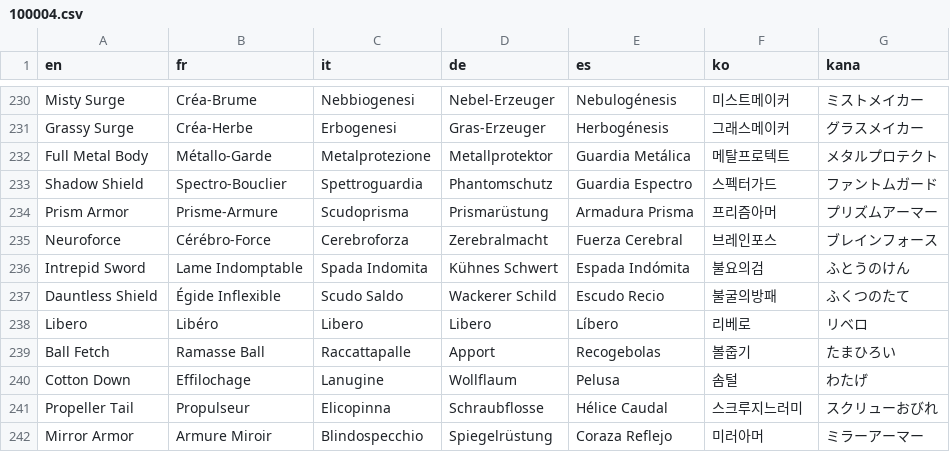
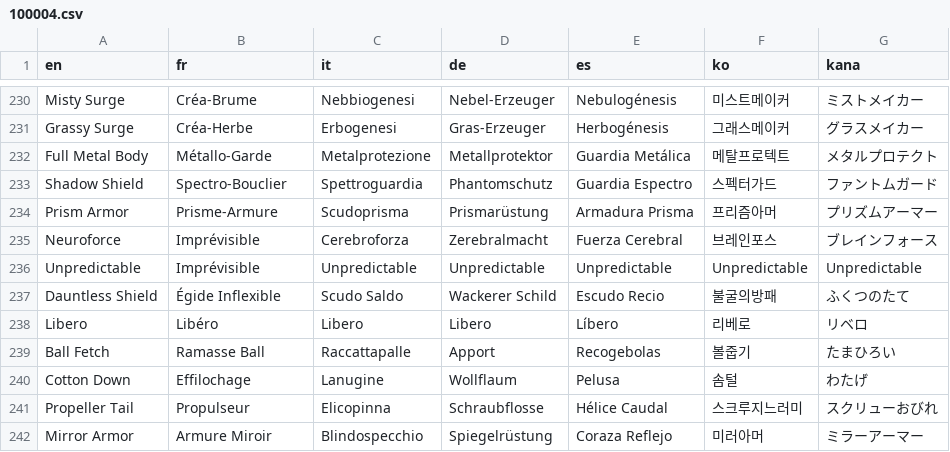
Before and after one commit to L-Antre-des-Loutres/Pokemon-RLM, a CSV file: Data/Text/Dialogs/100004.csv, drawn as a sheet; only a part is shown, gaps mark what is left out.

```diff
--- a/Data/Text/Dialogs/100004.csv
+++ b/Data/Text/Dialogs/100004.csv
@@ -234,4 +234,4 @@ Shadow Shield,Spectro-Bouclier,Spettroguardia,Phantomschutz,Guardia Espectro,스
 Prism Armor,Prisme-Armure,Scudoprisma,Prismarüstung,Armadura Prisma,프리즘아머,プリズムアーマー
-Neuroforce,Cérébro-Force,Cerebroforza,Zerebralmacht,Fuerza Cerebral,브레인포스,ブレインフォース
-Intrepid Sword,Lame Indomptable,Spada Indomita,Kühnes Schwert,Espada Indómita,불요의검,ふとうのけん
+Neuroforce,Imprévisible,Cerebroforza,Zerebralmacht,Fuerza Cerebral,브레인포스,ブレインフォース
+Unpredictable,Imprévisible,Unpredictable,Unpredictable,Unpredictable,Unpredictable,Unpredictable
 Dauntless Shield,Égide Inflexible,Scudo Saldo,Wackerer Schild,Escudo Recio,불굴의방패,ふくつのたて
```
Also changed, not shown: Data/Text/Dialogs/100005.csv, Data/Text/Dialogs/100019.csv, 44 other files.
